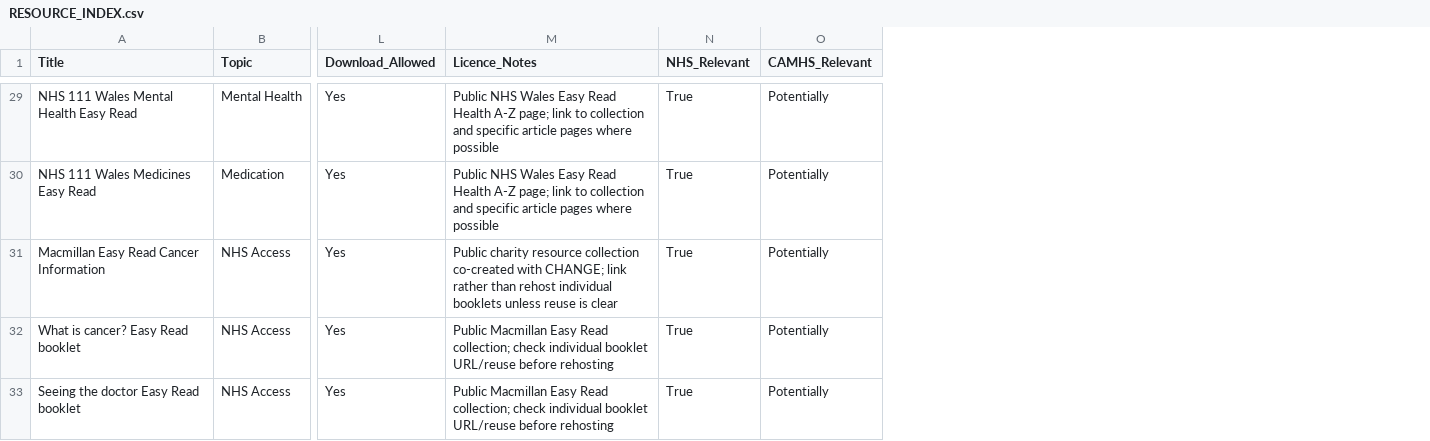
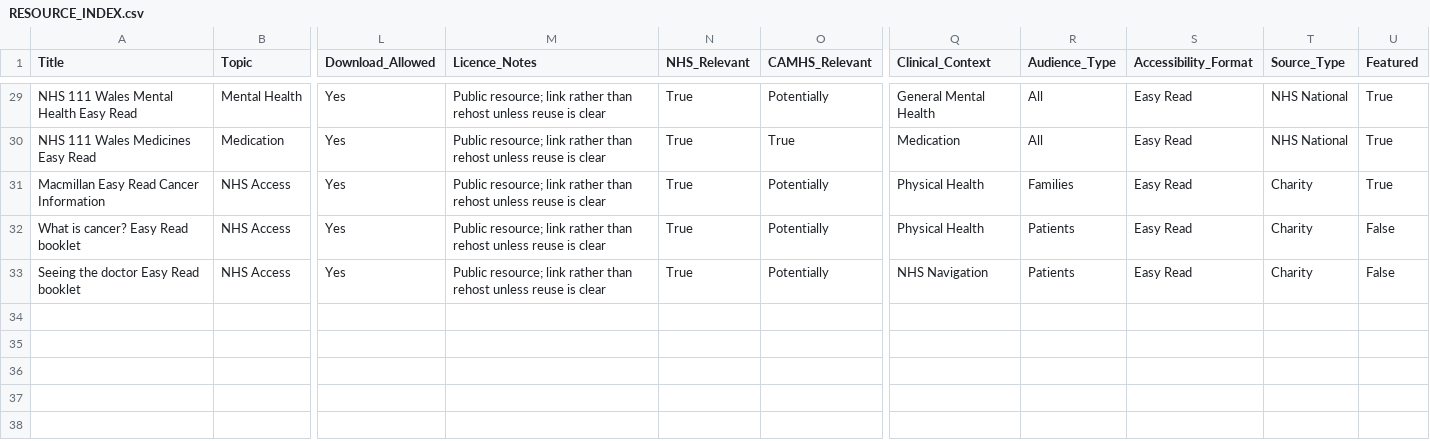
Before and after one commit to Prav0301/easy-read-resource-index, a CSV file: RESOURCE_INDEX.csv, drawn as a sheet; only a part is shown, gaps mark what is left out; the diff covers the shown part only; the diff names each change by its address in the sheet, - before the commit and + after, or states it on an @@ line.

Commit message:
Enrich resource metadata with clinical taxonomy

```diff
--- a/RESOURCE_INDEX.csv
+++ b/RESOURCE_INDEX.csv
+column Q (Clinical_Context), rows 29-33: General Mental Health | Medication | Physical Health | Physical Health | NHS Navigation
+column R (Audience_Type), rows 29-33: All | All | Families | Patients | Patients
+column S (Accessibility_Format), rows 29-33: all Easy Read
+column T (Source_Type), rows 29-33: NHS National | NHS National | Charity | Charity | Charity
+column U (Featured), rows 29-33: True | True | True | False | False
-M29:M30 (Licence_Notes): Public NHS Wales Easy Read Health A-Z page; link to collection and specific article pages where possible
+M29:M30 (Licence_Notes): Public resource; link rather than rehost unless reuse is clear
-O30 (CAMHS_Relevant): Potentially
+O30 (CAMHS_Relevant): True
-M31 (Licence_Notes): Public charity resource collection co-created with CHANGE; link rather than rehost individual booklets unless reuse…
+M31 (Licence_Notes): Public resource; link rather than rehost unless reuse…
-M32:M33 (Licence_Notes): Public Macmillan Easy Read collection; check individual booklet URL/reuse before rehosting
+M32:M33 (Licence_Notes): Public resource; link rather than rehost unless reuse is clear
```
Also changed, not shown: 44 edited cells elsewhere in this file.
